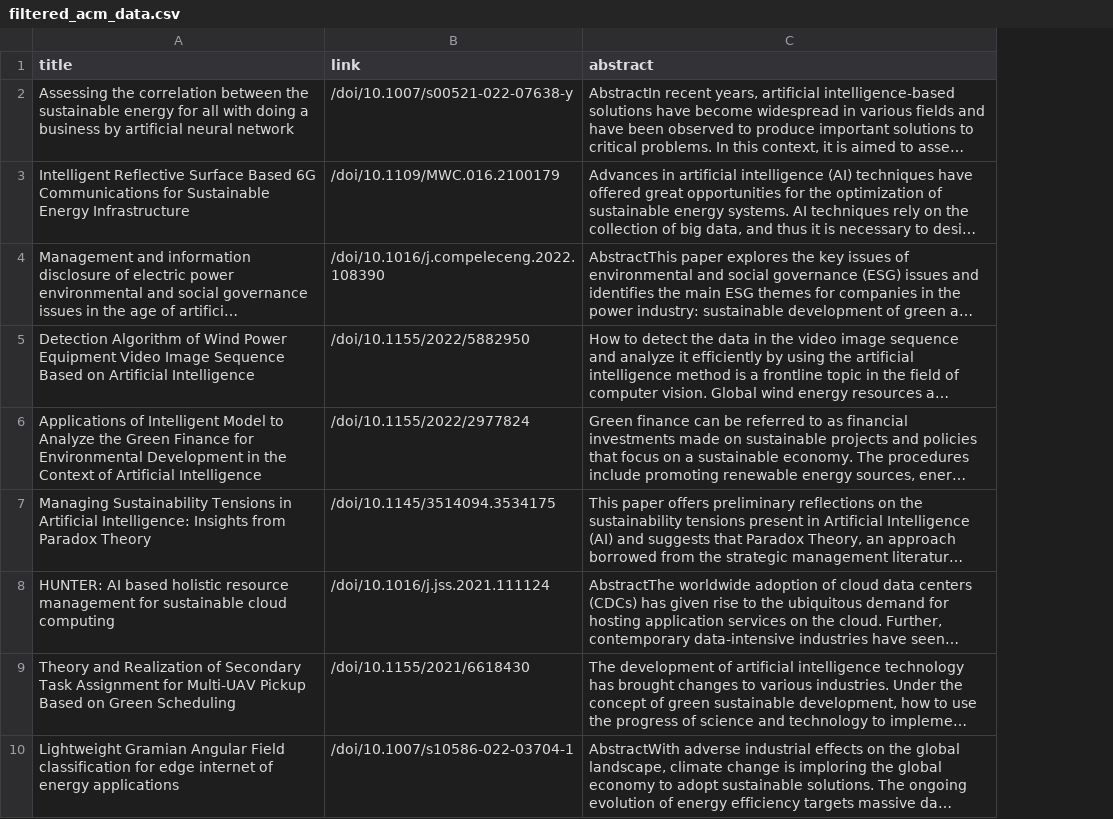
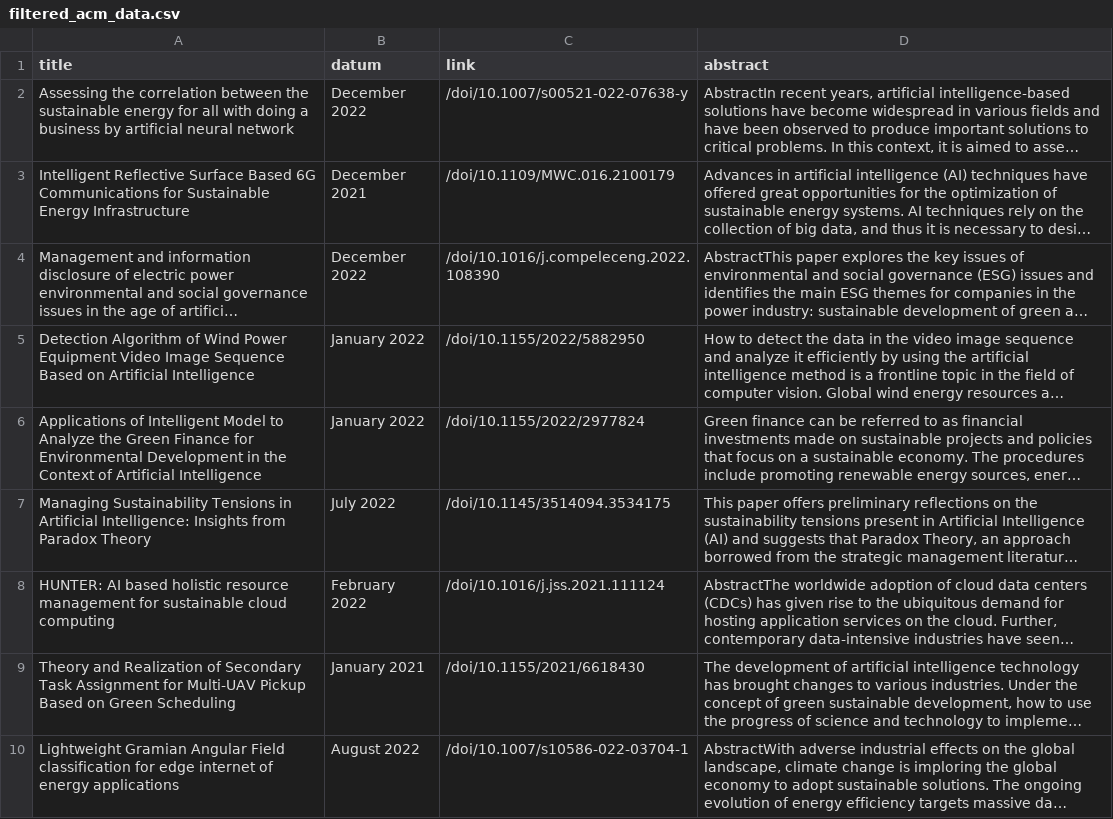
Before and after one commit to Abdulnaser98/CER_Pro, a CSV file: data/raw_data/filtered_acm_data.csv, drawn as a sheet; only a part is shown; long unchanged cells end in …; the diff covers the shown part only; the diff names each change by its address in the sheet, - before the commit and + after, or states it on an @@ line.

Commit message:
filter new acm data

```diff
--- a/data/raw_data/filtered_acm_data.csv
+++ b/data/raw_data/filtered_acm_data.csv
+column B (datum), rows 2-10: December 2022 | December 2021 | December 2022 | January 2022 | January 2022 | July 2022 | February 2022 | January 2021 | August 2022
```
Also changed, not shown: 1 removed row elsewhere in this file, 1 other file.
